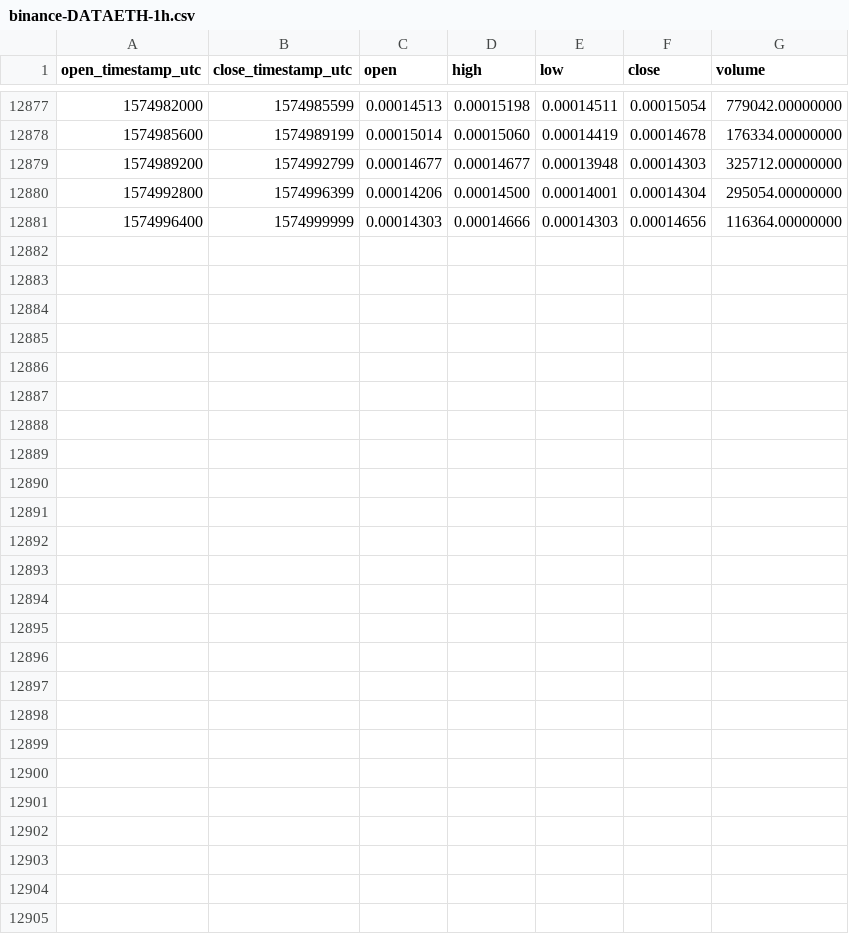
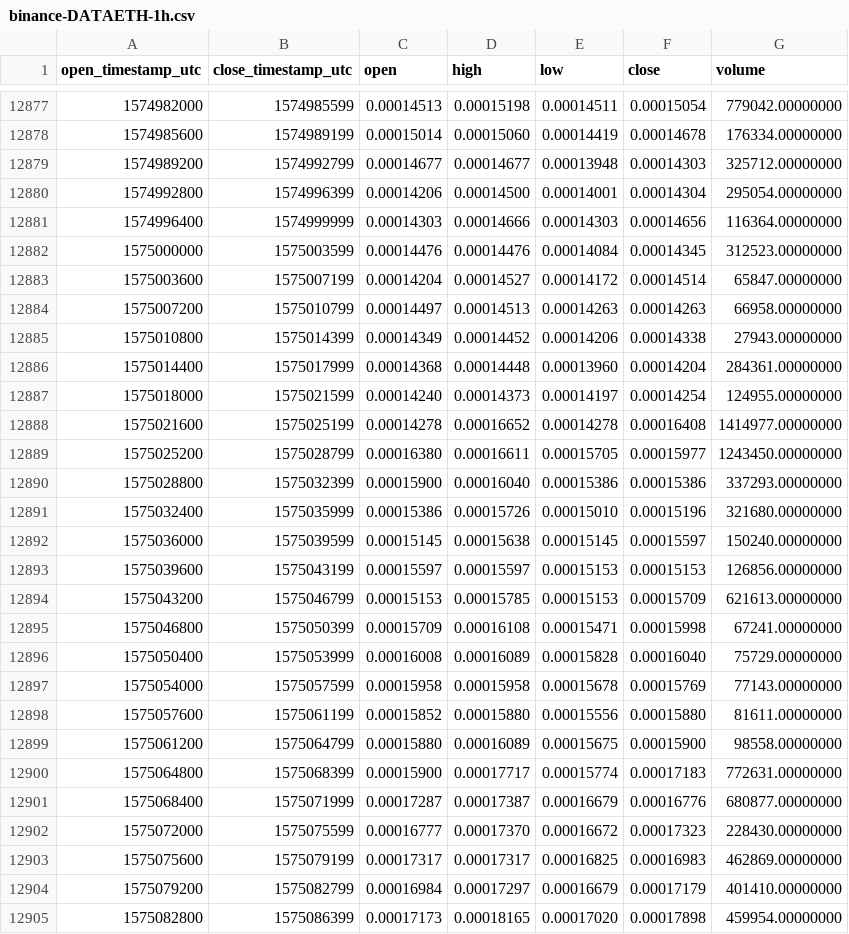
Before and after one commit to cryptobigbro/binance-DATAETH, a CSV file: binance-DATAETH-1h.csv, drawn as a sheet; only a part is shown, gaps mark what is left out.

Commit message:
Update OHLCV data.

```diff
--- a/binance-DATAETH-1h.csv
+++ b/binance-DATAETH-1h.csv
@@ -12881 +12881,25 @@ open_timestamp_utc,close_timestamp_utc,open,high,low,close,volume
 1574996400,1574999999,0.00014303,0.00014666,0.00014303,0.00014656,116364.00000000
+1575000000,1575003599,0.00014476,0.00014476,0.00014084,0.00014345,312523.00000000
+1575003600,1575007199,0.00014204,0.00014527,0.00014172,0.00014514,65847.00000000
+1575007200,1575010799,0.00014497,0.00014513,0.00014263,0.00014263,66958.00000000
+1575010800,1575014399,0.00014349,0.00014452,0.00014206,0.00014338,27943.00000000
+1575014400,1575017999,0.00014368,0.00014448,0.00013960,0.00014204,284361.00000000
+1575018000,1575021599,0.00014240,0.00014373,0.00014197,0.00014254,124955.00000000
+1575021600,1575025199,0.00014278,0.00016652,0.00014278,0.00016408,1414977.00000000
+1575025200,1575028799,0.00016380,0.00016611,0.00015705,0.00015977,1243450.00000000
+1575028800,1575032399,0.00015900,0.00016040,0.00015386,0.00015386,337293.00000000
+1575032400,1575035999,0.00015386,0.00015726,0.00015010,0.00015196,321680.00000000
+1575036000,1575039599,0.00015145,0.00015638,0.00015145,0.00015597,150240.00000000
+1575039600,1575043199,0.00015597,0.00015597,0.00015153,0.00015153,126856.00000000
+1575043200,1575046799,0.00015153,0.00015785,0.00015153,0.00015709,621613.00000000
+1575046800,1575050399,0.00015709,0.00016108,0.00015471,0.00015998,67241.00000000
+1575050400,1575053999,0.00016008,0.00016089,0.00015828,0.00016040,75729.00000000
+1575054000,1575057599,0.00015958,0.00015958,0.00015678,0.00015769,77143.00000000
+1575057600,1575061199,0.00015852,0.00015880,0.00015556,0.00015880,81611.00000000
+1575061200,1575064799,0.00015880,0.00016089,0.00015675,0.00015900,98558.00000000
+1575064800,1575068399,0.00015900,0.00017717,0.00015774,0.00017183,772631.00000000
+1575068400,1575071999,0.00017287,0.00017387,0.00016679,0.00016776,680877.00000000
+1575072000,1575075599,0.00016777,0.00017370,0.00016672,0.00017323,228430.00000000
+1575075600,1575079199,0.00017317,0.00017317,0.00016825,0.00016983,462869.00000000
+1575079200,1575082799,0.00016984,0.00017297,0.00016679,0.00017179,401410.00000000
+1575082800,1575086399,0.00017173,0.00018165,0.00017020,0.00017898,459954.00000000
```
Also changed, not shown: binance-DATAETH-1d.csv.
